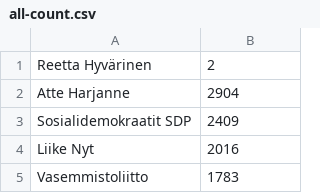
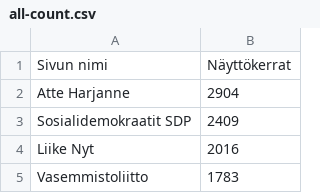
Before and after one commit to AleksiKnuutila/vaalivahti-csv, a CSV file: all-count.csv, drawn as a sheet; only a part is shown; removed rows and columns are numbered as before the commit, all else as after; the diff names each change by its address in the sheet, - before the commit and + after, or states it on an @@ line.

Commit message:
Update all-count.csv

```diff
--- a/all-count.csv
+++ b/all-count.csv
-row 1: Reetta Hyvärinen | 2
+row 1: Sivun nimi | Näyttökerrat
```
